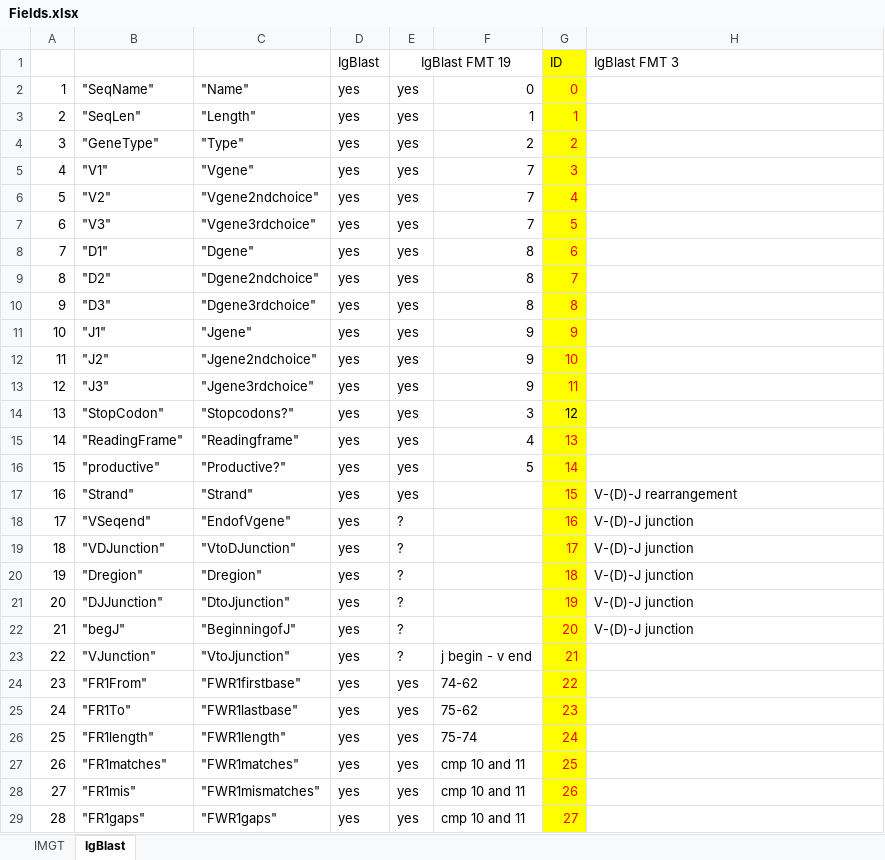
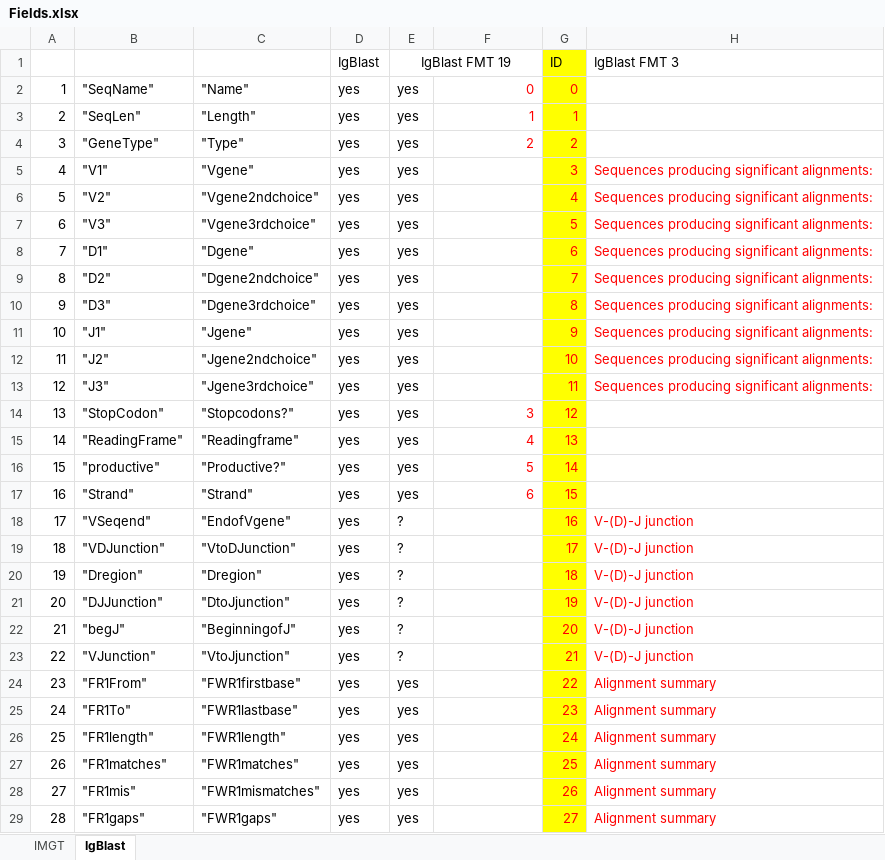
Before and after one commit to WilsonImmunologyLab/VGenes, an Excel workbook: Fields.xlsx, sheet IgBlast, drawn as a sheet; only a part is shown; values as stored, in another font and other column widths than the file's, no borders; the diff covers the shown part only; the diff names each change by its address in the sheet, - before the commit and + after, or states it on an @@ line.

Commit message:
update a faster IgBlast parser(not finished)

```diff
--- a/Fields.xlsx (sheet IgBlast)
+++ b/Fields.xlsx (sheet IgBlast)
-F2:F4 text colour: black
+F2:F4 text colour: #FF0000
-F5:F7: 7
+F5:F7: (empty)
-H5:H13: (empty)
+H5:H13: Sequences producing significant alignments:
-F8:F10: 8
+F8:F10: (empty)
-F11:F13: 9
+F11:F13: (empty)
-F14:G14 text colour: black
+F14:G14 text colour: #FF0000
-F15:F16 text colour: black
+F15:F16 text colour: #FF0000
-F17: (empty)
+F17: 6
-H17: V-(D)-J rearrangement
+H17: (empty)
-H18:H22 text colour: black
+H18:H22 text colour: #FF0000
-F23: j begin - v end
+F23: (empty)
-H23: (empty)
+H23: V-(D)-J junction
-F24: 74-62
+F24: (empty)
-H24:H29: (empty)
+H24:H29: Alignment summary
-F25: 75-62
+F25: (empty)
-F26: 75-74
+F26: (empty)
-F27:F29: cmp 10 and 11
+F27:F29: (empty)
```
Also changed, not shown: 72 edited cells and cell formats elsewhere in this sheet, 8 other files.
